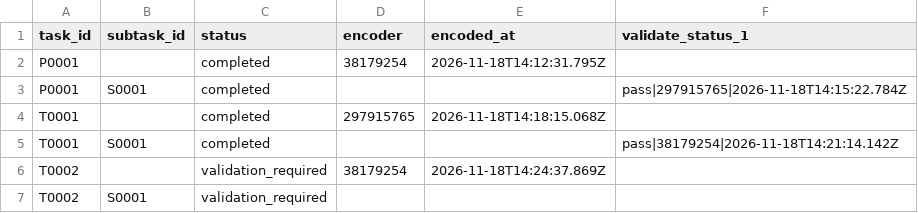
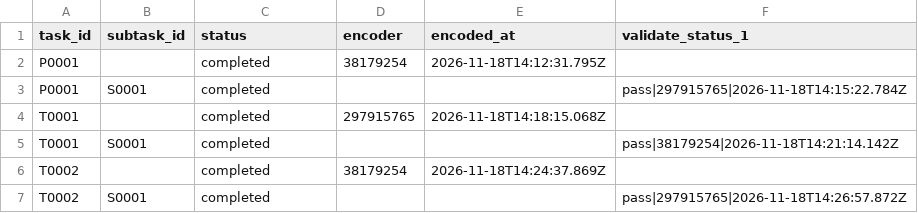
Before and after one commit to ohwjd/test-20261118-musvit-2, a CSV file: tracking/state.csv, drawn as a sheet.

```diff
--- a/tracking/state.csv
+++ b/tracking/state.csv
@@ -5,3 +5,3 @@ T0001,,completed,297915765,2026-11-18T14:18:15.068Z,
 T0001,S0001,completed,,,pass|38179254|2026-11-18T14:21:14.142Z
-T0002,,validation_required,38179254,2026-11-18T14:24:37.869Z,
-T0002,S0001,validation_required,,,
+T0002,,completed,38179254,2026-11-18T14:24:37.869Z,
+T0002,S0001,completed,,,pass|297915765|2026-11-18T14:26:57.872Z
```
Also changed, not shown: tracking/history.csv, 1 other file.
